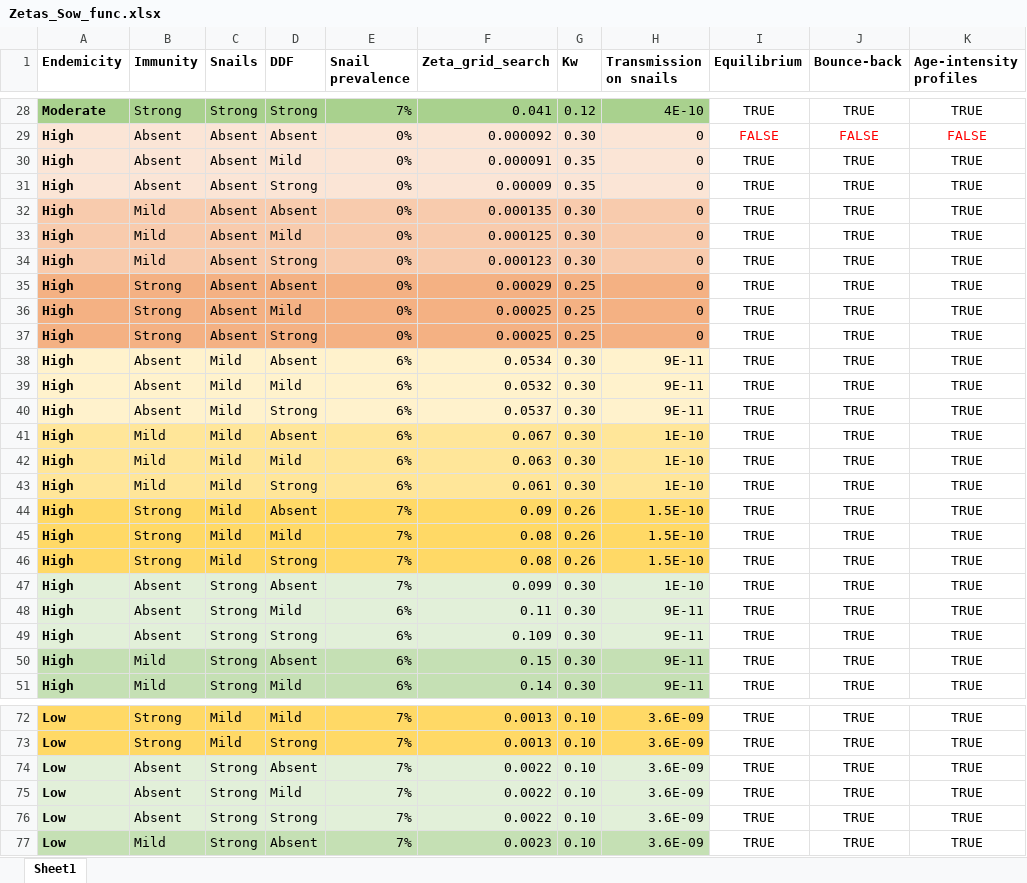
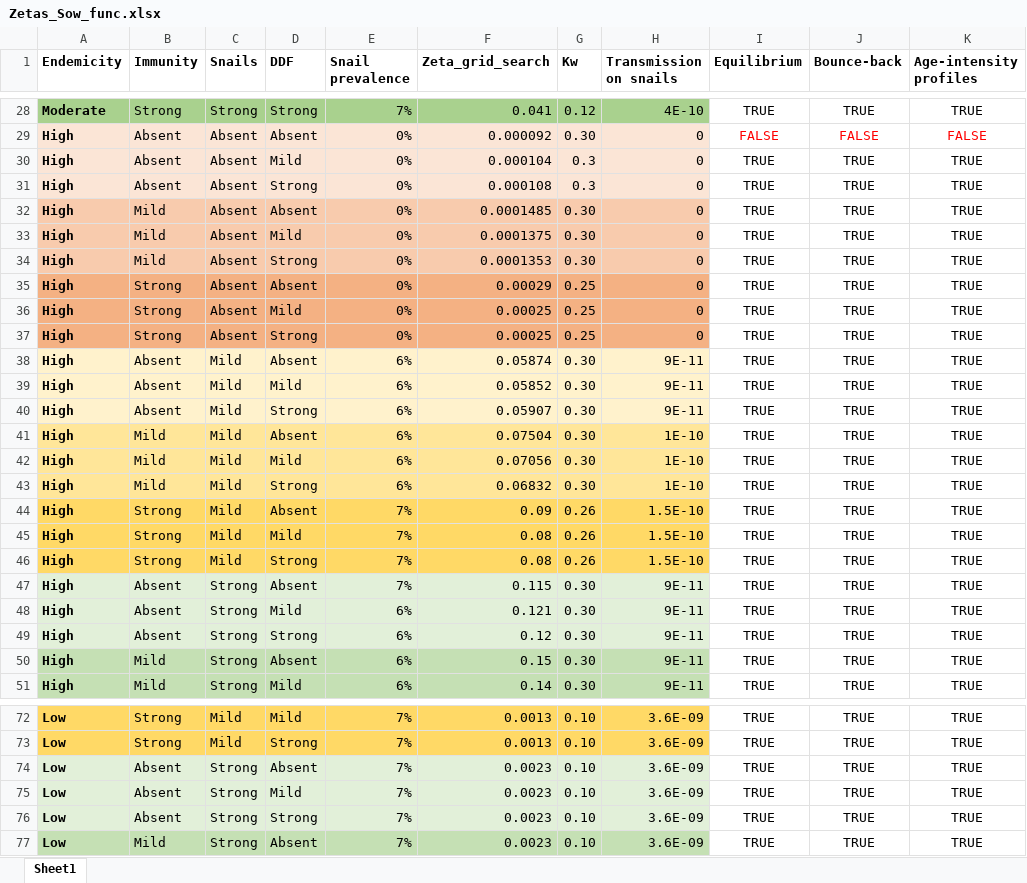
Before and after one commit to VeronicaMalizia/SchiSTOP_model, an Excel workbook: Zetas_Sow_func.xlsx, sheet Sheet1, drawn as a sheet; only a part is shown, gaps mark what is left out; values as stored, in another font and other column widths than the file's, no borders; the diff covers the shown part only; the diff names each change by its address in the sheet, - before the commit and + after, or states it on an @@ line.

```diff
--- a/Zetas_Sow_func.xlsx (sheet Sheet1)
+++ b/Zetas_Sow_func.xlsx (sheet Sheet1)
-F30 (Zeta_grid_search): 0.000091
+F30 (Zeta_grid_search): 0.000104
-G30:G31 (Kw): 0.35
+G30:G31 (Kw): 0.3
-F31 (Zeta_grid_search): 0.00009
+F31 (Zeta_grid_search): 0.000108
-F32 (Zeta_grid_search): 0.000135
+F32 (Zeta_grid_search): 0.0001485
-F33 (Zeta_grid_search): 0.000125
+F33 (Zeta_grid_search): 0.0001375
-F34 (Zeta_grid_search): 0.000123
+F34 (Zeta_grid_search): 0.0001353
-F38 (Zeta_grid_search): 0.0534
+F38 (Zeta_grid_search): 0.05874
-F39 (Zeta_grid_search): 0.0532
+F39 (Zeta_grid_search): 0.05852
-F40 (Zeta_grid_search): 0.0537
+F40 (Zeta_grid_search): 0.05907
-F41 (Zeta_grid_search): 0.067
+F41 (Zeta_grid_search): 0.07504
-F42 (Zeta_grid_search): 0.063
+F42 (Zeta_grid_search): 0.07056
-F43 (Zeta_grid_search): 0.061
+F43 (Zeta_grid_search): 0.06832
-F47 (Zeta_grid_search): 0.099
+F47 (Zeta_grid_search): 0.115
-H47 (Transmission on snails): 1E-10
+H47 (Transmission on snails): 9E-11
-F48 (Zeta_grid_search): 0.11
+F48 (Zeta_grid_search): 0.121
-F49 (Zeta_grid_search): 0.109
+F49 (Zeta_grid_search): 0.12
-F74:F76 (Zeta_grid_search): 0.0022
+F74:F76 (Zeta_grid_search): 0.0023
```
Also changed, not shown: 28 edited cells elsewhere in this sheet, 6 other files.
